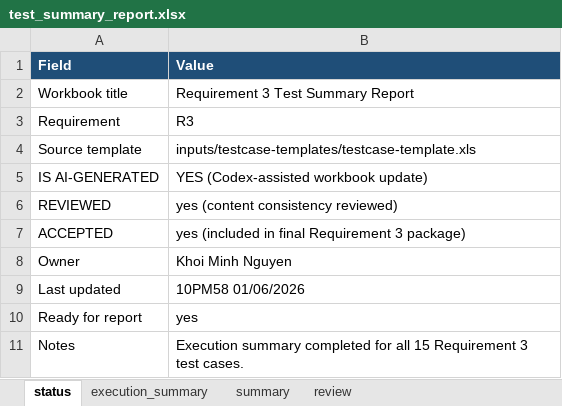
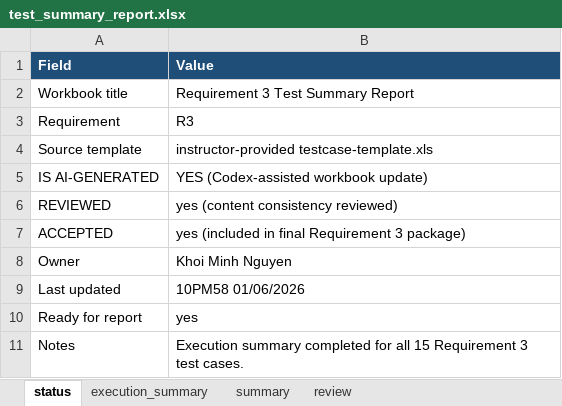
Before and after one commit to Justaguy666/HW01-JOBS.DEFECTS.PHYSICALPRODUCT, an Excel workbook: outputs/deliverables/requirement_3_physical_testing/test_cases/test_summary_report.xlsx, sheet status, drawn as a sheet; values as stored, in another font and other column widths than the file's, no borders; table styles not drawn; the diff names each change by its address in the sheet, - before the commit and + after, or states it on an @@ line.

Commit message:
docs(report): complete report

```diff
--- a/outputs/deliverables/requirement_3_physical_testing/test_cases/test_summary_report.xlsx (sheet status)
+++ b/outputs/deliverables/requirement_3_physical_testing/test_cases/test_summary_report.xlsx (sheet status)
-B4 (Value): inputs/testcase-templates/testcase-template.xls
+B4 (Value): instructor-provided testcase-template.xls
```
Also changed, not shown: outputs/deliverables/requirement_3_physical_testing/test_cases/test_cases.xlsx, 22 other files.
